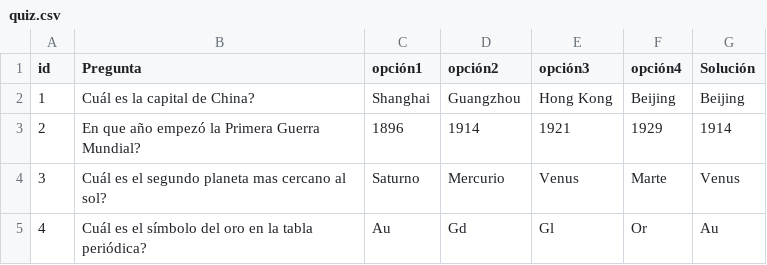
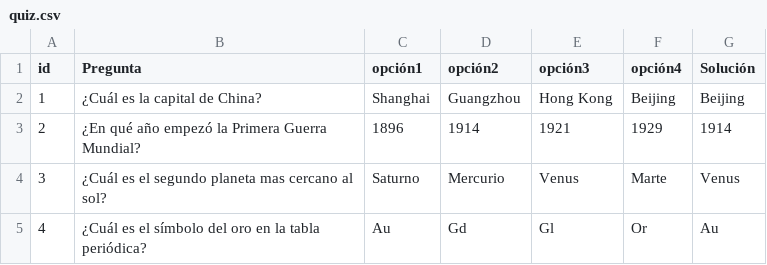
Before and after one commit to Crillboy314/otree_traduccion_ECELRG, a CSV file: quiz/quiz.csv, drawn as a sheet.

Commit message:
quiz

```diff
--- a/quiz/quiz.csv
+++ b/quiz/quiz.csv
@@ -1,5 +1,5 @@
 id,Pregunta,opción1,opción2,opción3,opción4,Solución
-1,Cuál es la capital de China?,Shanghai,Guangzhou,Hong Kong,Beijing,Beijing
-2,En que año empezó la Primera Guerra Mundial?,1896,1914,1921,1929,1914
-3,Cuál es el segundo planeta mas cercano al sol?,Saturno,Mercurio,Venus,Marte,Venus
-4,Cuál es el símbolo del oro en la tabla periódica?,Au,Gd,Gl,Or,Au
+1,¿Cuál es la capital de China?,Shanghai,Guangzhou,Hong Kong,Beijing,Beijing
+2,¿En qué año empezó la Primera Guerra Mundial?,1896,1914,1921,1929,1914
+3,¿Cuál es el segundo planeta mas cercano al sol?,Saturno,Mercurio,Venus,Marte,Venus
+4,¿Cuál es el símbolo del oro en la tabla periódica?,Au,Gd,Gl,Or,Au
```
